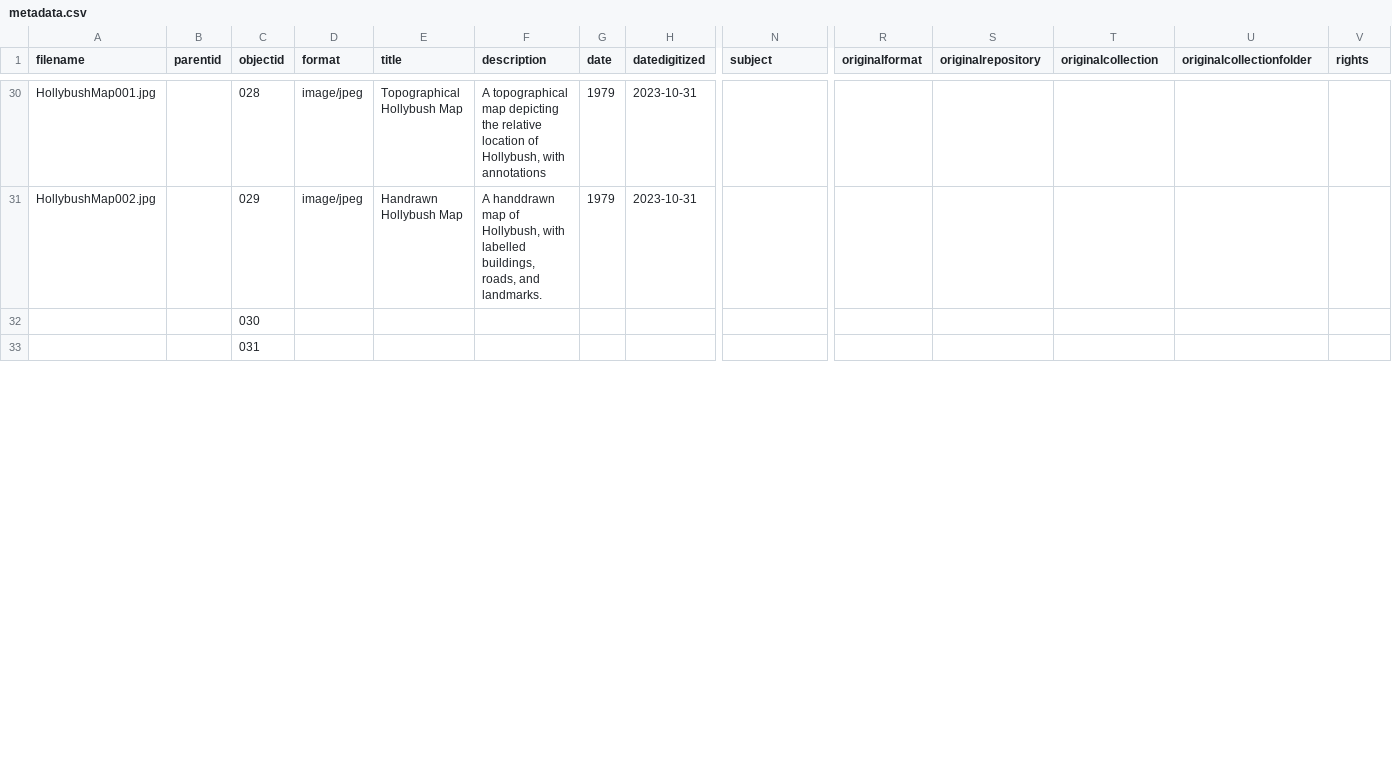
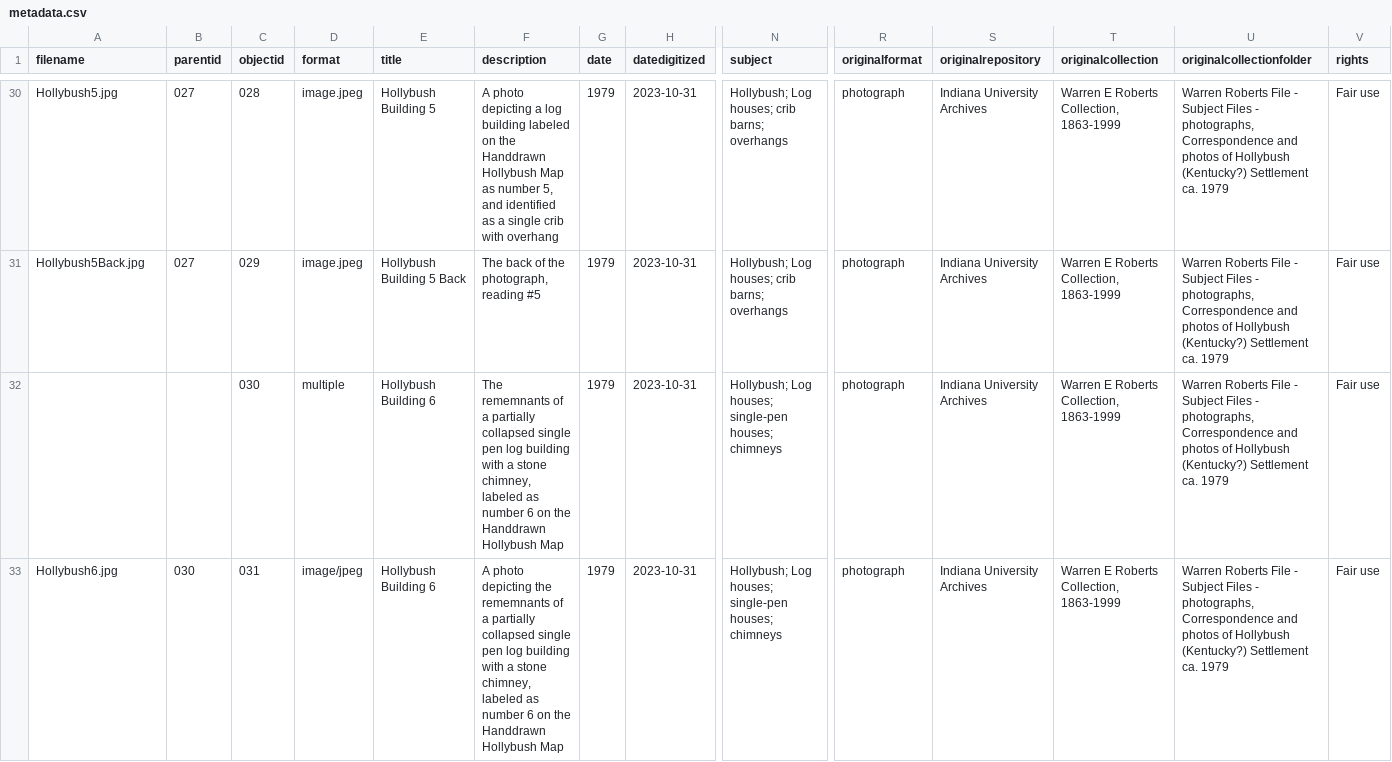
Before and after one commit to nacaba17/StoneAndBoard, a CSV file: _data/metadata.csv, drawn as a sheet; only a part is shown, gaps mark what is left out; the diff covers the shown part only; the diff names each change by its address in the sheet, - before the commit and + after, or states it on an @@ line.

Commit message:
Add files via upload

```diff
--- a/_data/metadata.csv
+++ b/_data/metadata.csv
-A30 (filename): HollybushMap001.jpg
+A30 (filename): Hollybush5.jpg
-B30:B31 (parentid): (empty)
+B30:B31 (parentid): 027
-D30:D31 (format): image/jpeg
+D30:D31 (format): image.jpeg
-E30 (title): Topographical Hollybush Map
+E30 (title): Hollybush Building 5
-F30 (description): A topographical map depicting the relative location of Hollybush, with annotations
+F30 (description): A photo depicting a log building labeled on the Handdrawn Hollybush Map as number 5, and identified as a single crib with overhang
-N30:N31 (subject): (empty)
+N30:N31 (subject): Hollybush; Log houses; crib barns; overhangs
-R30:R33 (originalformat): (empty)
+R30:R33 (originalformat): photograph
-S30:S33 (originalrepository): (empty)
+S30:S33 (originalrepository): Indiana University Archives
-T30:T33 (originalcollection): (empty)
+T30:T33 (originalcollection): Warren E Roberts Collection, 1863-1999
-U30:U33 (originalcollectionfolder): (empty)
+U30:U33 (originalcollectionfolder): Warren Roberts File - Subject Files - photographs, Correspondence and photos of Hollybush (Kentucky?) Settlement ca. 1979
-V30:V33 (rights): (empty)
+V30:V33 (rights): Fair use
-A31 (filename): HollybushMap002.jpg
+A31 (filename): Hollybush5Back.jpg
-E31 (title): Handrawn Hollybush Map
+E31 (title): Hollybush Building 5 Back
-F31 (description): A handdrawn map of Hollybush, with labelled buildings, roads, and landmarks.
+F31 (description): The back of the photograph, reading #5
-D32 (format): (empty)
+D32 (format): multiple
-E32:E33 (title): (empty)
+E32:E33 (title): Hollybush Building 6
-F32 (description): (empty)
+F32 (description): The rememnants of a partially collapsed single pen log building with a stone chimney, labeled as number 6 on the Handdrawn Hollybush Map
-G32:G33 (date): (empty)
+G32:G33 (date): 1979
-H32:H33 (datedigitized): (empty)
+H32:H33 (datedigitized): 2023-10-31
-N32:N33 (subject): (empty)
+N32:N33 (subject): Hollybush; Log houses; single-pen houses; chimneys
-A33 (filename): (empty)
+A33 (filename): Hollybush6.jpg
-B33 (parentid): (empty)
+B33 (parentid): 030
-D33 (format): (empty)
+D33 (format): image/jpeg
-F33 (description): (empty)
+F33 (description): A photo depicting the rememnants of a partially collapsed single pen log building with a stone chimney, labeled as number 6 on the Handdrawn Hollybush Map
```
Also changed, not shown: 2 removed rows and 114 edited cells elsewhere in this file.
